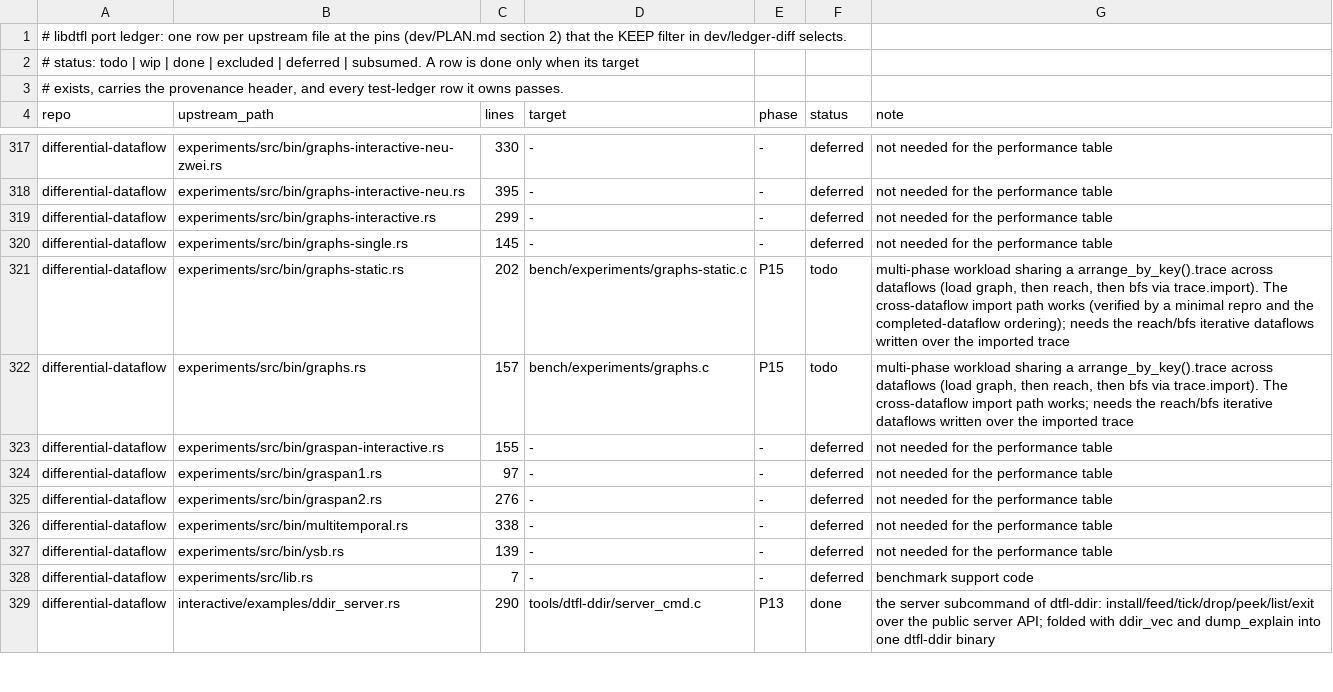
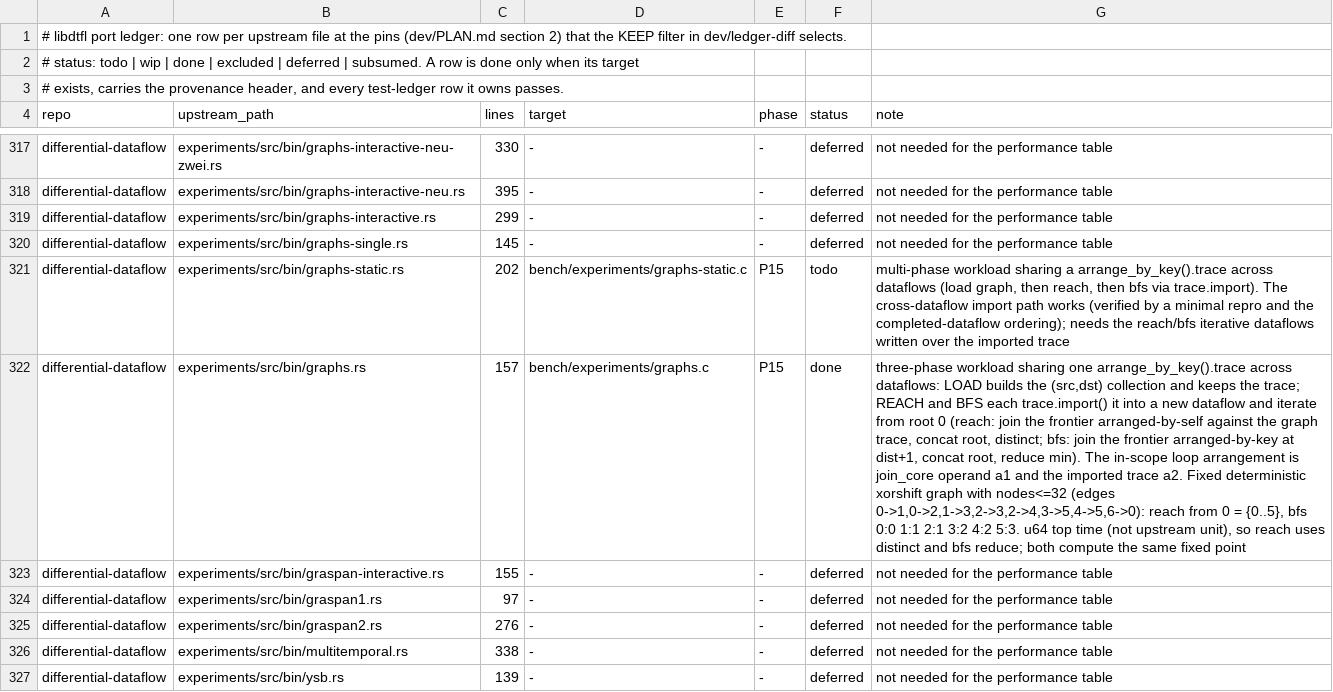
Before and after one commit to gburd/libdtfl, a TSV file: dev/port-ledger.tsv, drawn as a sheet; only a part is shown, gaps mark what is left out; the shorter side is filled out with more unchanged rows; the diff names each change by its address in the sheet, - before the commit and + after, or states it on an @@ line.

Commit message:
Port the graphs P15 benchmark
Port experiments/src/bin/graphs.rs: a three-phase workload that shares
one arrange_by_key().trace across dataflows on a worker.  Phase LOAD
builds a (src, dst) collection, arranges it by key, and keeps the
trace.  Phases REACH and BFS each import that trace into a new dataflow
(trace.import) and iterate from root 0: reach joins the frontier
arranged by self against the graph trace, concats the root, and takes
distinct; bfs joins the frontier arranged by key to reach each
destination at dist + 1, concats the root, and reduces to the minimum
distance.  Each phase is timed and printed as a GRAPHS line.

The reach and bfs helpers port the upstream functions of the same name.
When joining the in-scope loop arrangement against the imported trace,
the in-scope operand is join_core operand a1 and the imported trace a2
(as the reachability plugin does); the reverse order leaves distinct and
reduce downstream with no output capability covering the join time and
trips the reduce engine's capability assertion.

Upstream reads a random graph from a GraphMMap and uses a unit () top
time, which makes the iterative inner time totally ordered so reach can
end in distinct_total.  This port builds the graph in memory from a
deterministic xorshift64* RNG (as arrange.c does) and uses a u64 top
time so the graph input advances through normal epochs; the inner
Product<u64, u32> is then not totally ordered, so reach ends in the
general distinct and bfs in the general reduce.  Both compute the same
fixed point.  With nodes <= 32 it feeds a fixed graph and prints the
reach set and bfs distances so a tiny run is hand-checkable.

Flip the graphs.rs row of dev/port-ledger.tsv to done.

```diff
--- a/dev/port-ledger.tsv
+++ b/dev/port-ledger.tsv
-F322 (status): todo
+F322 (status): done
-G322 (note): multi-phase workload sharing a arrange_by_key().trace across dataflows (load graph, then reach, then bfs via trace.import). The cross-dataflow import path works; needs the reach/bfs iterative dataflows written over the imported trace
+G322 (note): three-phase workload sharing one arrange_by_key().trace across dataflows: LOAD builds the (src,dst) collection and keeps the trace; REACH and BFS each trace.import() it into a new dataflow and iterate from root 0 (reach: join the frontier arranged-by-self against the graph trace, concat root, distinct; bfs: join the frontier arranged-by-key at dist+1, concat root, reduce min). The in-scope loop arrangement is join_core operand a1 and the imported trace a2. Fixed deterministic xorshift graph with nodes<=32 (edges 0->1,0->2,1->3,2->3,2->4,3->5,4->5,6->0): reach from 0 = {0..5}, bfs 0:0 1:1 2:1 3:2 4:2 5:3. u64 top time (not upstream unit), so reach uses distinct and bfs reduce; both compute the same fixed point
```
Also changed, not shown: 2 other files.
